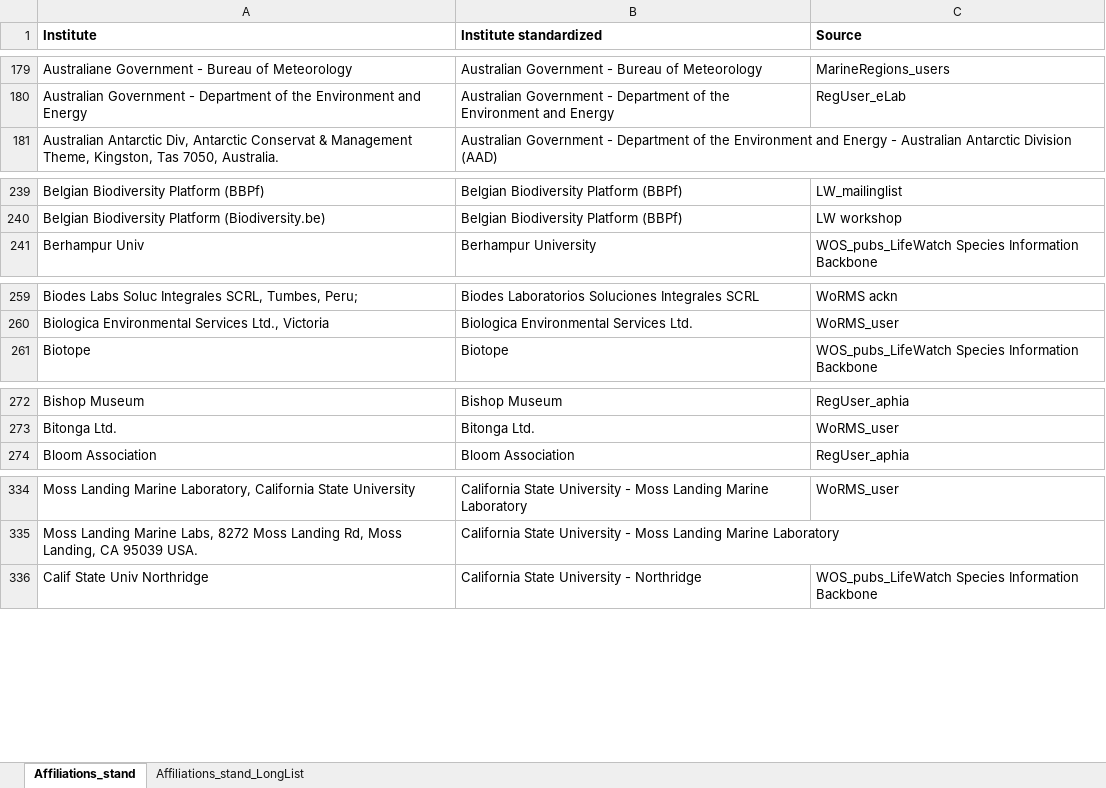
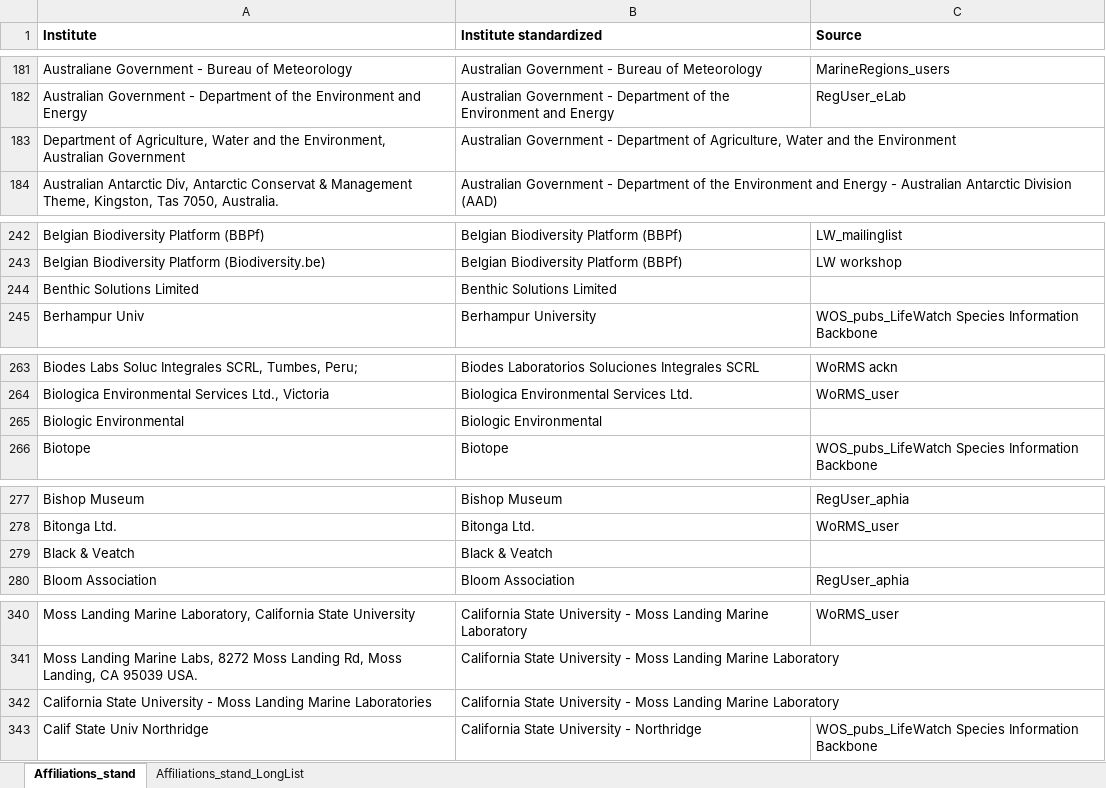
Before and after one commit to lifewatch/user-analysis, an Excel workbook: reference_data/Affiliations_standardized.xlsx, sheet Affiliations_stand, drawn as a sheet; only a part is shown, gaps mark what is left out; values as stored, in another font and other column widths than the file's, no borders; conditional formats not drawn; the diff covers the shown part only; the diff names each change by its address in the sheet, - before the commit and + after, or states it on an @@ line.

Commit message:
Adding manual standardization of registered users

```diff
--- a/reference_data/Affiliations_standardized.xlsx (sheet Affiliations_stand)
+++ b/reference_data/Affiliations_standardized.xlsx (sheet Affiliations_stand)
+row 183: Department of Agriculture, Water and the Environment, Australian Government | Australian Government - Department of Agriculture, Water and the Environment
+row 244: Benthic Solutions Limited | Benthic Solutions Limited
+row 265: Biologic Environmental | Biologic Environmental
+row 279: Black & Veatch | Black & Veatch
+row 342: California State University - Moss Landing Marine Laboratories | California State University - Moss Landing Marine Laboratory
```
Also changed, not shown: 67 added rows and 5 edited cells elsewhere in this sheet, reference_data/Affiliations_info.xlsx.
